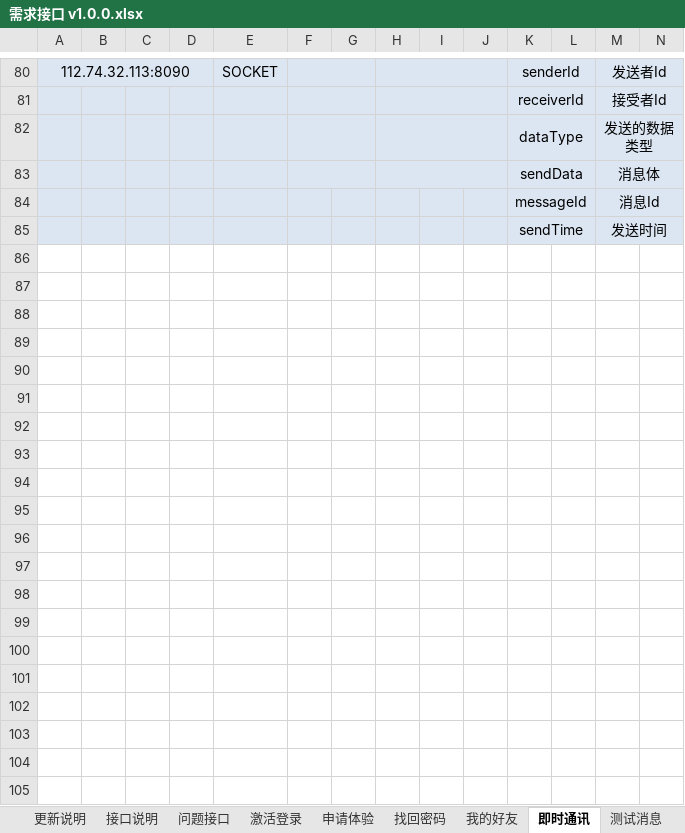
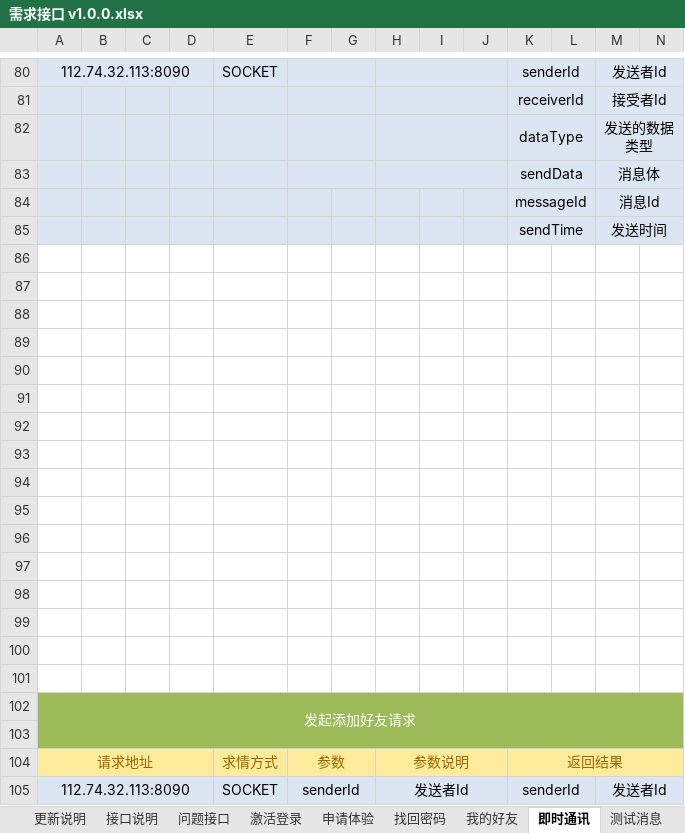
Before and after one commit to QM-Developers/store_v1.1.1, an Excel workbook: 需求分析/需求接口 v1.0.0.xlsx, sheet 即时通讯, drawn as a sheet; only a part is shown, gaps mark what is left out; values as stored, in another font and other column widths than the file's, no borders; charts and pictures not drawn; rows hold the shown columns only; the diff covers the shown part only; the diff names each change by its address in the sheet, - before the commit and + after, or states it on an @@ line.

```diff
--- a/需求分析/需求接口 v1.0.0.xlsx (sheet 即时通讯)
+++ b/需求分析/需求接口 v1.0.0.xlsx (sheet 即时通讯)
+row 86: (empty)
+row 87: (empty)
+row 88: (empty)
+row 89: (empty)
+row 90: (empty)
+row 91: (empty)
+row 92: (empty)
+row 93: (empty)
+row 94: (empty)
+row 95: (empty)
+row 96: (empty)
+row 97: (empty)
+row 98: (empty)
+row 99: (empty)
+row 100: (empty)
+row 101: (empty)
+row 102: 发起添加好友请求
+row 103: (empty)
+row 104: 请求地址 |  |  |  | 求情方式 | 参数 |  | 参数说明 |  |  | 返回结果
+row 105: 112.74.32.113:8090 |  |  |  | SOCKET | senderId |  | 发送者Id |  |  | senderId |  | 发送者Id
```
Also changed, not shown: 203 added rows, 3 removed rows, 14 edited cells, cell formats and merged cells elsewhere in this sheet, sheet 更新说明, sheet 测试消息, charts or pictures, 需求分析/即时通讯.xlsx, 11 other files.
